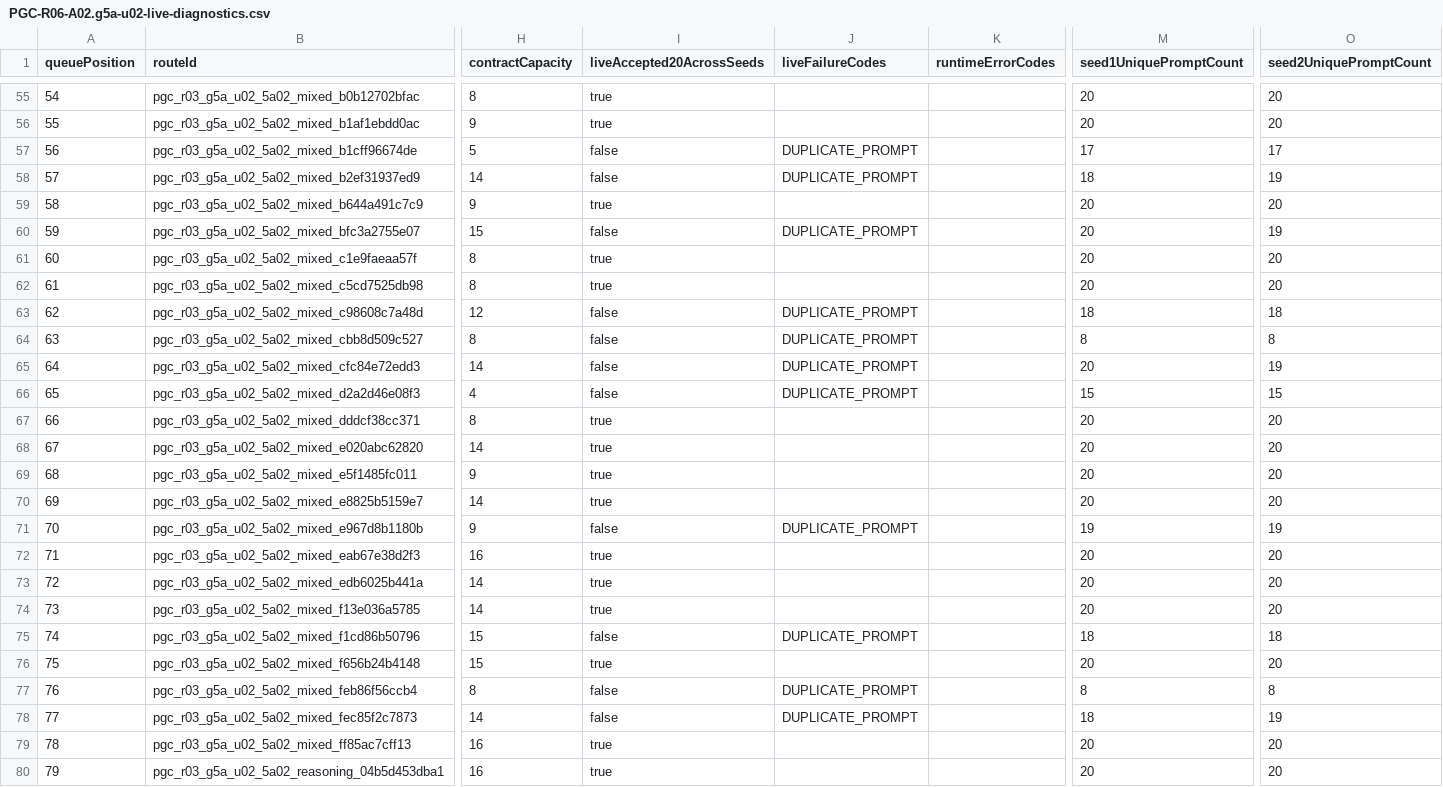
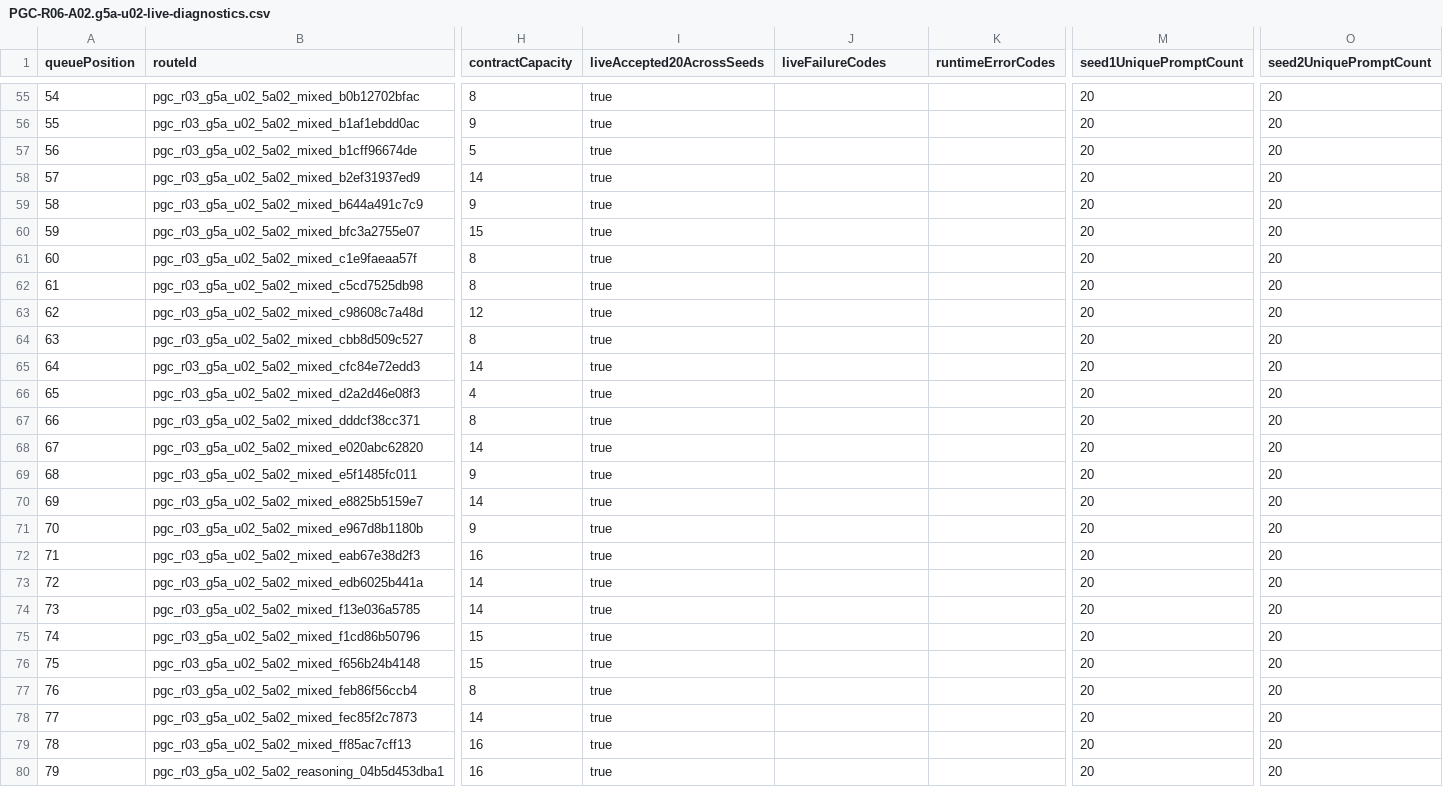
Before and after one commit to cobelinfuture-Kobel/taiwan-elementary-math-generator, a CSV file: data/curriculum/public-generation/PGC-R06-A02.g5a-u02-live-diagnostics.csv, drawn as a sheet; only a part is shown, gaps mark what is left out; the diff covers the shown part only; the diff names each change by its address in the sheet, - before the commit and + after, or states it on an @@ line.

```diff
--- a/data/curriculum/public-generation/PGC-R06-A02.g5a-u02-live-diagnostics.csv
+++ b/data/curriculum/public-generation/PGC-R06-A02.g5a-u02-live-diagnostics.csv
-I57:I58 (liveAccepted20AcrossSeeds): false
+I57:I58 (liveAccepted20AcrossSeeds): true
-J57:J58 (liveFailureCodes): DUPLICATE_PROMPT
+J57:J58 (liveFailureCodes): (empty)
-M57 (seed1UniquePromptCount): 17
+M57 (seed1UniquePromptCount): 20
-O57 (seed2UniquePromptCount): 17
+O57 (seed2UniquePromptCount): 20
-M58 (seed1UniquePromptCount): 18
+M58 (seed1UniquePromptCount): 20
-O58 (seed2UniquePromptCount): 19
+O58 (seed2UniquePromptCount): 20
-I60 (liveAccepted20AcrossSeeds): false
+I60 (liveAccepted20AcrossSeeds): true
-J60 (liveFailureCodes): DUPLICATE_PROMPT
+J60 (liveFailureCodes): (empty)
-O60 (seed2UniquePromptCount): 19
+O60 (seed2UniquePromptCount): 20
-I63:I66 (liveAccepted20AcrossSeeds): false
+I63:I66 (liveAccepted20AcrossSeeds): true
-J63:J66 (liveFailureCodes): DUPLICATE_PROMPT
+J63:J66 (liveFailureCodes): (empty)
-M63 (seed1UniquePromptCount): 18
+M63 (seed1UniquePromptCount): 20
-O63 (seed2UniquePromptCount): 18
+O63 (seed2UniquePromptCount): 20
-M64 (seed1UniquePromptCount): 8
+M64 (seed1UniquePromptCount): 20
-O64 (seed2UniquePromptCount): 8
+O64 (seed2UniquePromptCount): 20
-O65 (seed2UniquePromptCount): 19
+O65 (seed2UniquePromptCount): 20
-M66 (seed1UniquePromptCount): 15
+M66 (seed1UniquePromptCount): 20
-O66 (seed2UniquePromptCount): 15
+O66 (seed2UniquePromptCount): 20
-I71 (liveAccepted20AcrossSeeds): false
+I71 (liveAccepted20AcrossSeeds): true
-J71 (liveFailureCodes): DUPLICATE_PROMPT
+J71 (liveFailureCodes): (empty)
-M71 (seed1UniquePromptCount): 19
+M71 (seed1UniquePromptCount): 20
-O71 (seed2UniquePromptCount): 19
+O71 (seed2UniquePromptCount): 20
-I75 (liveAccepted20AcrossSeeds): false
+I75 (liveAccepted20AcrossSeeds): true
-J75 (liveFailureCodes): DUPLICATE_PROMPT
+J75 (liveFailureCodes): (empty)
-M75 (seed1UniquePromptCount): 18
+M75 (seed1UniquePromptCount): 20
-O75 (seed2UniquePromptCount): 18
+O75 (seed2UniquePromptCount): 20
-I77:I78 (liveAccepted20AcrossSeeds): false
+I77:I78 (liveAccepted20AcrossSeeds): true
-J77:J78 (liveFailureCodes): DUPLICATE_PROMPT
+J77:J78 (liveFailureCodes): (empty)
-M77 (seed1UniquePromptCount): 8
+M77 (seed1UniquePromptCount): 20
-O77 (seed2UniquePromptCount): 8
+O77 (seed2UniquePromptCount): 20
-M78 (seed1UniquePromptCount): 18
+M78 (seed1UniquePromptCount): 20
-O78 (seed2UniquePromptCount): 19
+O78 (seed2UniquePromptCount): 20
```
Also changed, not shown: 85 edited cells elsewhere in this file, 11 other files.
